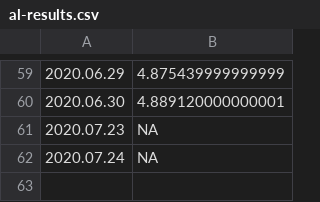
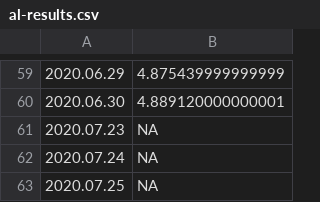
Before and after one commit to mozilla-mobile/fenix-nightly-perftest-results, a CSV file: al-results.csv, drawn as a sheet; only a part is shown, gaps mark what is left out.

Commit message:
Graph the results.

```diff
--- a/al-results.csv
+++ b/al-results.csv
@@ -62 +62,2 @@
 2020.07.24, NA
+2020.07.25, NA
```
Also changed, not shown: ha-results.csv, hanoob-results.csv, 7 other files.
